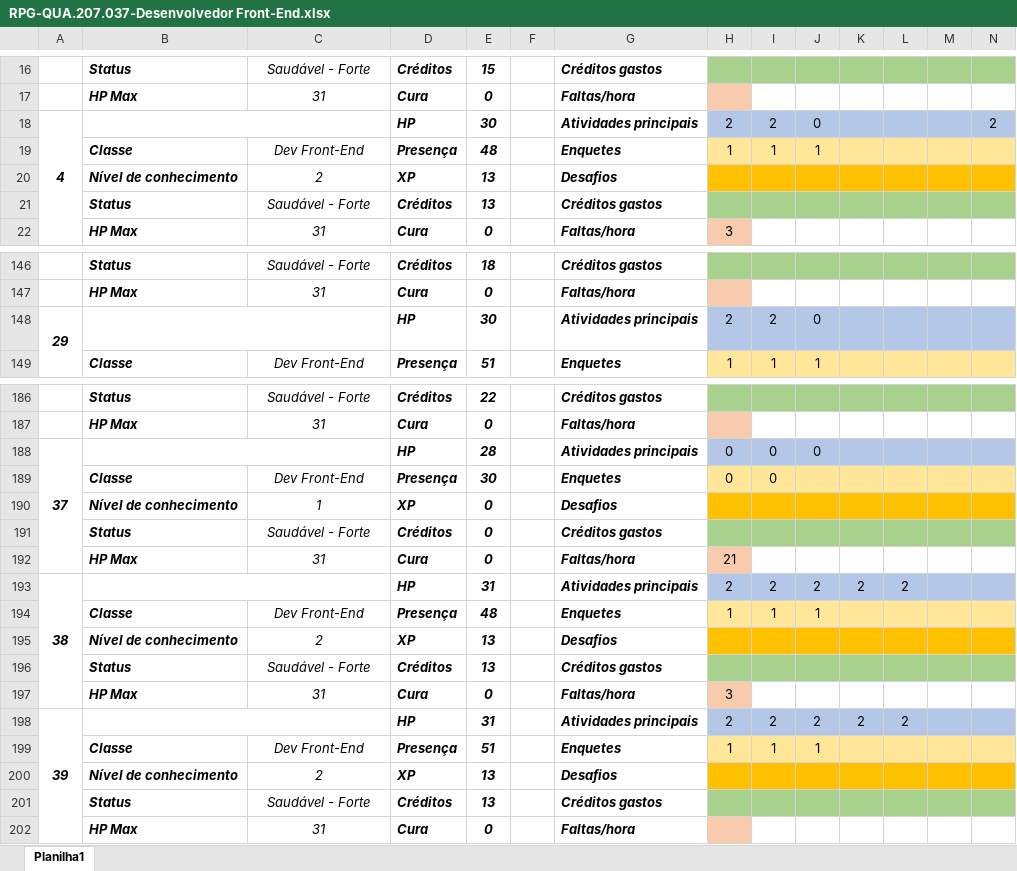
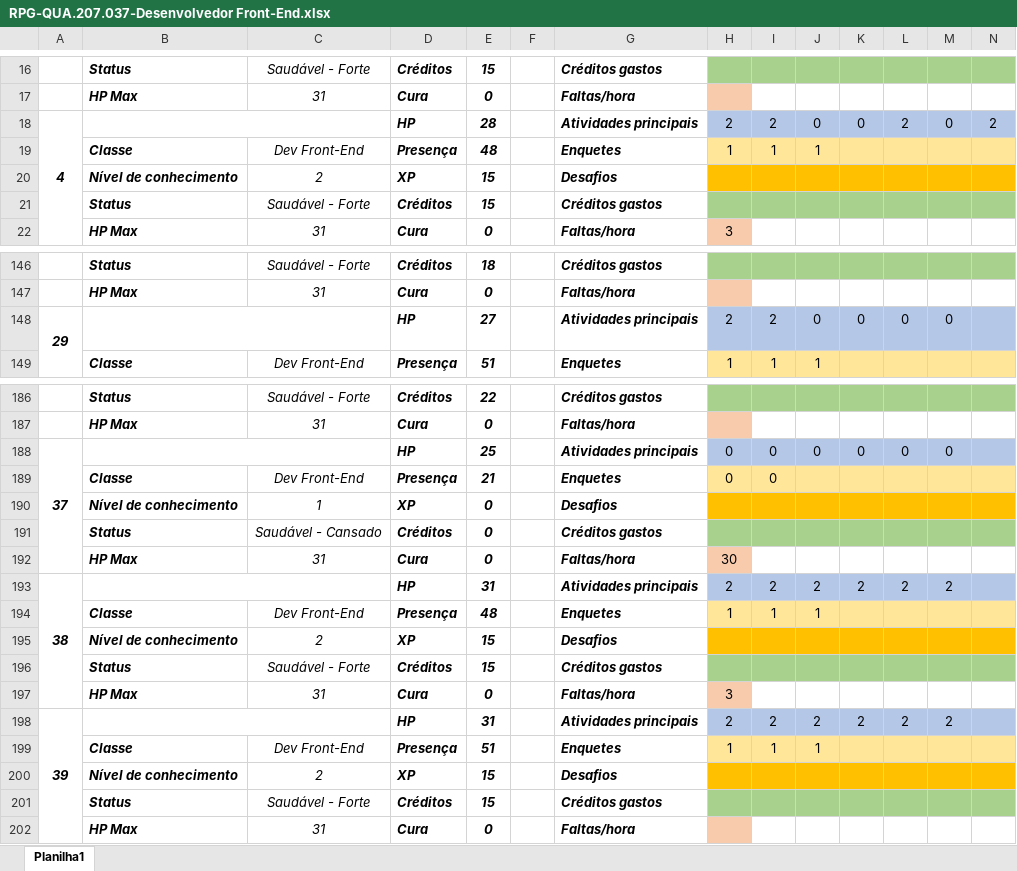
Before and after one commit to alexmachadoribeiro/pontuacao-QUA.207.037-front-end, an Excel workbook: RPG-QUA.207.037-Desenvolvedor Front-End.xlsx, sheet Planilha1, drawn as a sheet; only a part is shown, gaps mark what is left out; values as stored, in another font and other column widths than the file's, no borders; conditional formats not drawn; removed rows and columns are numbered as before the commit, all else as after; rows hold the shown columns only; the diff covers the shown part only; the diff names each change by its address in the sheet, - before the commit and + after, or states it on an @@ line.

```diff
--- a/RPG-QUA.207.037-Desenvolvedor Front-End.xlsx (sheet Planilha1)
+++ b/RPG-QUA.207.037-Desenvolvedor Front-End.xlsx (sheet Planilha1)
-E18: 30
+E18: 28
-K18: (empty)
+K18: 0
-L18: (empty)
+L18: 2
-M18: (empty)
+M18: 0
-row 20:  | Nível de conhecimento | 2 | XP | 13 |  | Desafios
-row 21:  | Status | Saudável - Forte | Créditos | 13 |  | Créditos gastos
@@ row 125 moved to row 20: Nível de conhecimento @@
@@ row 126 moved to row 21: Status @@
-E148: 30
+E148: 27
-K148: (empty)
+K148: 0
-L148: (empty)
+L148: 0
-M148: (empty)
+M148: 0
-E188: 28
+E188: 25
-K188: (empty)
+K188: 0
-L188: (empty)
+L188: 0
-M188: (empty)
+M188: 0
-E189: 30
+E189: 21
-row 191:  | Status | Saudável - Forte | Créditos | 0 |  | Créditos gastos
@@ row 216 moved to row 191: Status @@
-H192: 21
+H192: 30
-M193: (empty)
+M193: 2
-row 195:  | Nível de conhecimento | 2 | XP | 13 |  | Desafios
-row 196:  | Status | Saudável - Forte | Créditos | 13 |  | Créditos gastos
+row 195:  | Nível de conhecimento | 2 | XP | 15 |  | Desafios
+row 196:  | Status | Saudável - Forte | Créditos | 15 |  | Créditos gastos
-M198: (empty)
+M198: 2
-row 200:  | Nível de conhecimento | 2 | XP | 13 |  | Desafios
-row 201:  | Status | Saudável - Forte | Créditos | 13 |  | Créditos gastos
+row 200:  | Nível de conhecimento | 2 | XP | 15 |  | Desafios
+row 201:  | Status | Saudável - Forte | Créditos | 15 |  | Créditos gastos
```
Also changed, not shown: 12 added rows, 9 removed rows, 6 moved rows, 110 edited cells and merged cells elsewhere in this sheet, formulas that keep their value.
